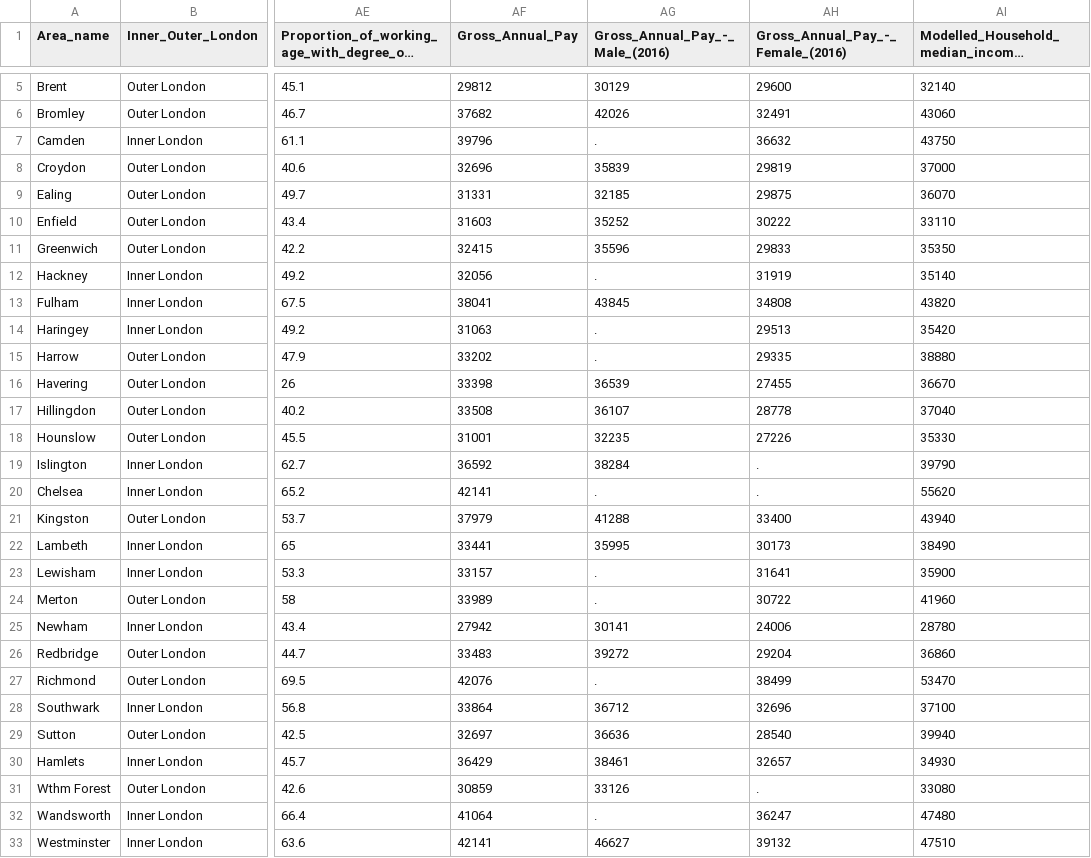
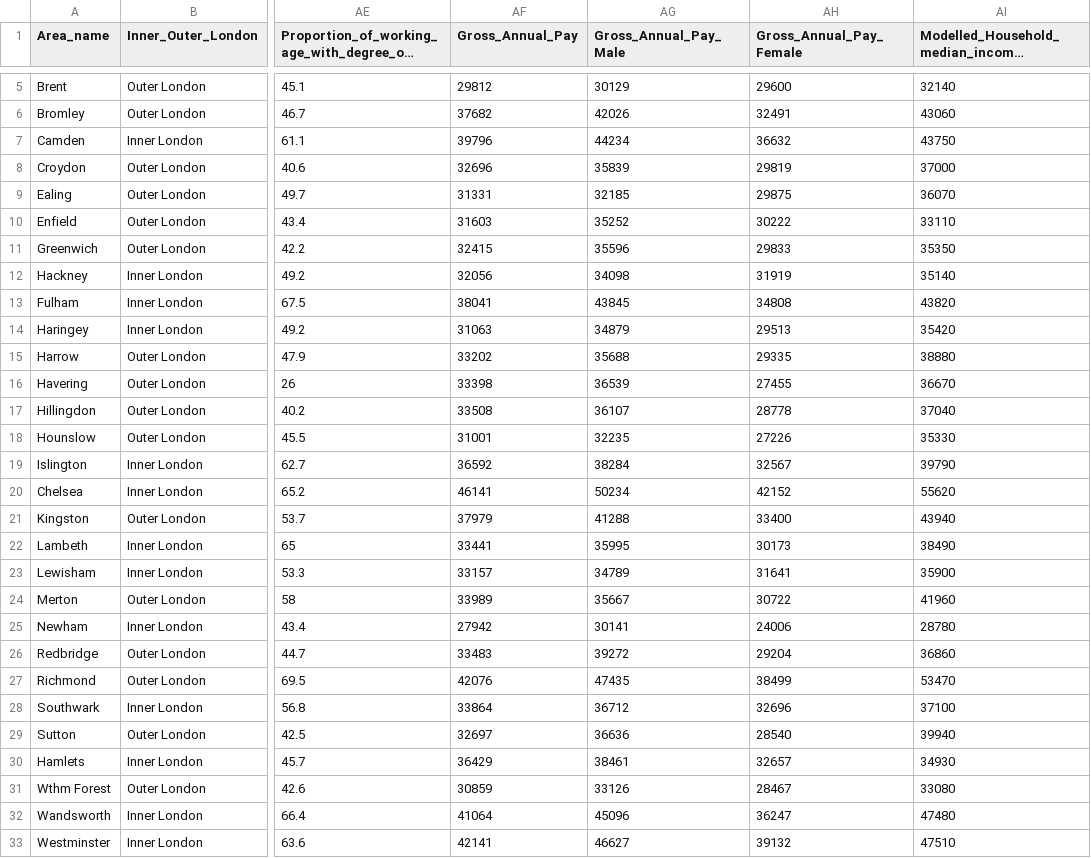
Before and after one commit to gitbush/london-boroughs, a CSV file: docs/static/data/boroughs-data.csv, drawn as a sheet; only a part is shown, gaps mark what is left out; long unchanged cells end in …; the diff names each change by its address in the sheet, - before the commit and + after, or states it on an @@ line.

Commit message:
Update boroughs-data.csv with relevant income data

```diff
--- a/docs/static/data/boroughs-data.csv
+++ b/docs/static/data/boroughs-data.csv
-AG1: Gross_Annual_Pay_-_Male_(2016)
+AG1: Gross_Annual_Pay_Male
-AH1: Gross_Annual_Pay_-_Female_(2016)
+AH1: Gross_Annual_Pay_Female
-AG7 (Gross_Annual_Pay_Male): .
+AG7 (Gross_Annual_Pay_Male): 44234
-AG12 (Gross_Annual_Pay_Male): .
+AG12 (Gross_Annual_Pay_Male): 34098
-AG14 (Gross_Annual_Pay_Male): .
+AG14 (Gross_Annual_Pay_Male): 34879
-AG15 (Gross_Annual_Pay_Male): .
+AG15 (Gross_Annual_Pay_Male): 35688
-AH19 (Gross_Annual_Pay_Female): .
+AH19 (Gross_Annual_Pay_Female): 32567
-AF20 (Gross_Annual_Pay): 42141
+AF20 (Gross_Annual_Pay): 46141
-AG20 (Gross_Annual_Pay_Male): .
+AG20 (Gross_Annual_Pay_Male): 50234
-AH20 (Gross_Annual_Pay_Female): .
+AH20 (Gross_Annual_Pay_Female): 42152
-AG23 (Gross_Annual_Pay_Male): .
+AG23 (Gross_Annual_Pay_Male): 34789
-AG24 (Gross_Annual_Pay_Male): .
+AG24 (Gross_Annual_Pay_Male): 35667
-AG27 (Gross_Annual_Pay_Male): .
+AG27 (Gross_Annual_Pay_Male): 47435
-AH31 (Gross_Annual_Pay_Female): .
+AH31 (Gross_Annual_Pay_Female): 28467
-AG32 (Gross_Annual_Pay_Male): .
+AG32 (Gross_Annual_Pay_Male): 45096
```
